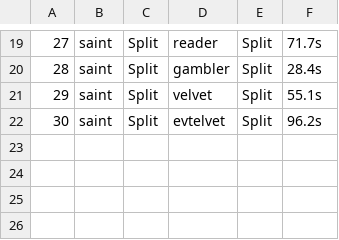
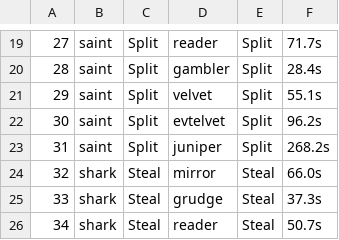
Before and after one commit to Ishaan-Gpt/pact, a TSV file: referee/runs/tournament.tsv, drawn as a sheet; only a part is shown, gaps mark what is left out.

```diff
--- a/referee/runs/tournament.tsv
+++ b/referee/runs/tournament.tsv
@@ -22 +22,5 @@
 30	saint	Split	evtelvet	Split	96.2s
+31	saint	Split	juniper	Split	268.2s
+32	shark	Steal	mirror	Steal	66.0s
+33	shark	Steal	grudge	Steal	37.3s
+34	shark	Steal	reader	Steal	50.7s
```
Also changed, not shown: 8 other files.
